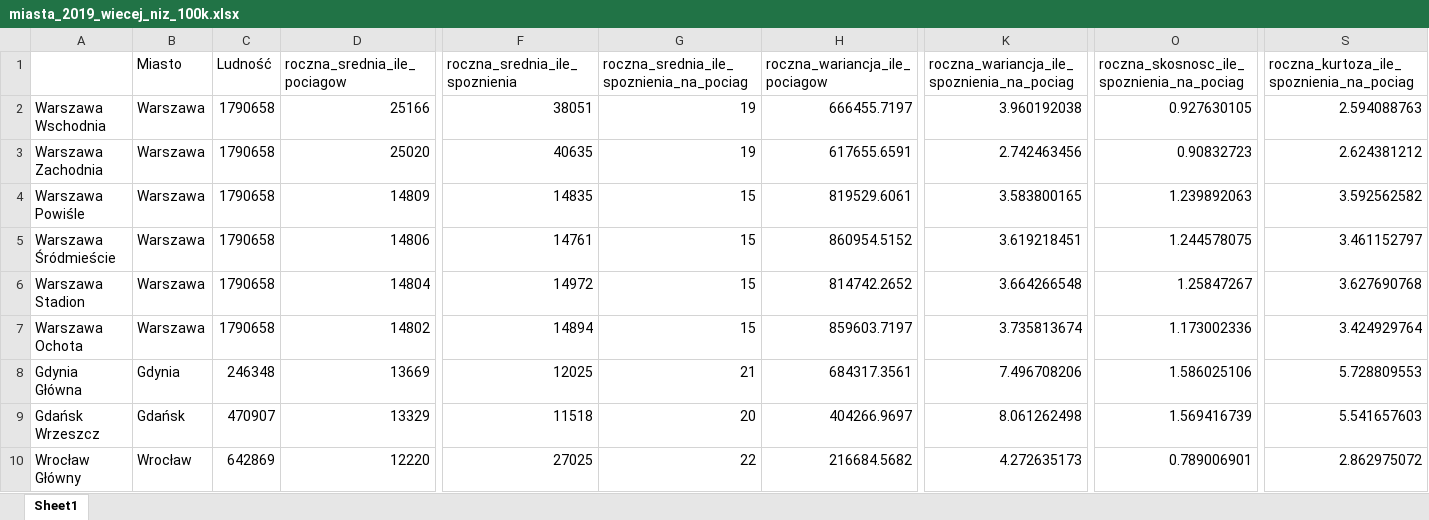
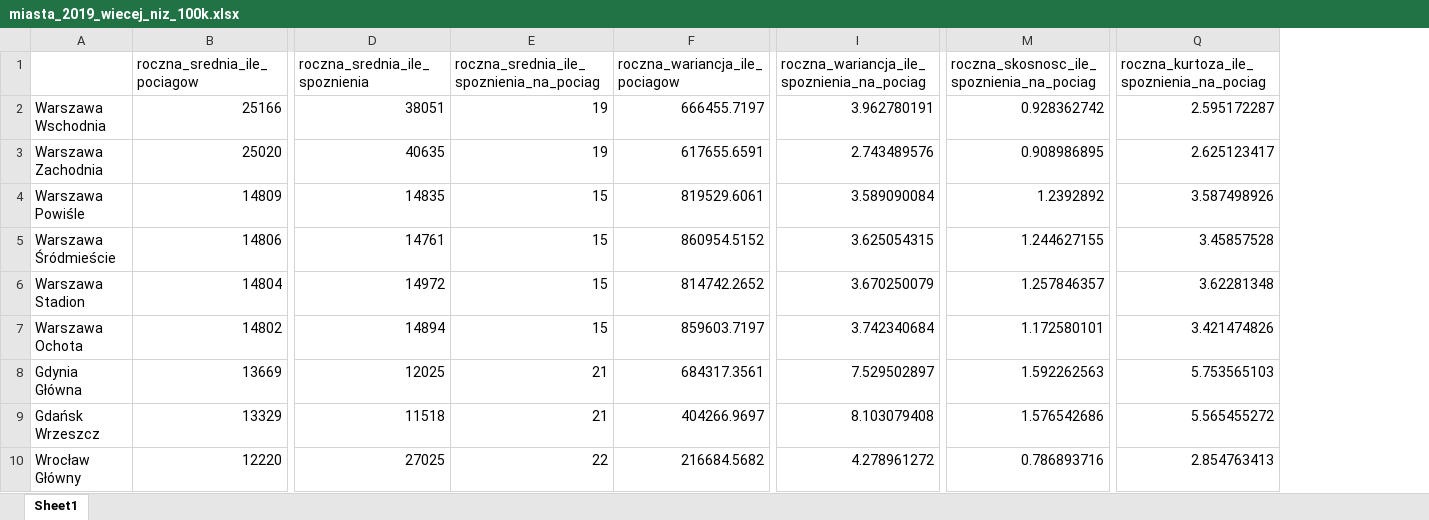
Before and after one commit to JustFren/raport_statystyka, an Excel workbook: wyniki/miasta_2019_wiecej_niz_100k.xlsx, sheet Sheet1, drawn as a sheet; only a part is shown, gaps mark what is left out; values as stored, in another font and other column widths than the file's, no borders; removed rows and columns are numbered as before the commit, all else as after; the diff covers the shown part only; the diff names each change by its address in the sheet, - before the commit and + after, or states it on an @@ line.

```diff
--- a/wyniki/miasta_2019_wiecej_niz_100k.xlsx (sheet Sheet1)
+++ b/wyniki/miasta_2019_wiecej_niz_100k.xlsx (sheet Sheet1)
-column B (Miasto), rows 2-10: Warszawa | Warszawa | Warszawa | Warszawa | Warszawa | Warszawa | Gdynia | Gdańsk | Wrocław
-column C (Ludność), rows 2-10: 1790658 | 1790658 | 1790658 | 1790658 | 1790658 | 1790658 | 246348 | 470907 | 642869
-I2: 3.960192038
+I2: 3.962780191
-M2: 0.927630105
+M2: 0.928362742
-Q2: 2.594088763
+Q2: 2.595172287
-I3: 2.742463456
+I3: 2.743489576
-M3: 0.90832723
+M3: 0.908986895
-Q3: 2.624381212
+Q3: 2.625123417
-I4: 3.583800165
+I4: 3.589090084
-M4: 1.239892063
+M4: 1.2392892
-Q4: 3.592562582
+Q4: 3.587498926
-I5: 3.619218451
+I5: 3.625054315
-M5: 1.244578075
+M5: 1.244627155
-Q5: 3.461152797
+Q5: 3.45857528
-I6: 3.664266548
+I6: 3.670250079
-M6: 1.25847267
+M6: 1.257846357
-Q6: 3.627690768
+Q6: 3.62281348
-I7: 3.735813674
+I7: 3.742340684
-M7: 1.173002336
+M7: 1.172580101
-Q7: 3.424929764
+Q7: 3.421474826
-I8: 7.496708206
+I8: 7.529502897
-M8: 1.586025106
+M8: 1.592262563
-Q8: 5.728809553
+Q8: 5.753565103
-E9: 20
+E9: 21
-I9: 8.061262498
+I9: 8.103079408
-M9: 1.569416739
+M9: 1.576542686
-Q9: 5.541657603
+Q9: 5.565455272
-I10: 4.272635173
+I10: 4.278961272
-M10: 0.789006901
+M10: 0.786893716
-Q10: 2.862975072
+Q10: 2.854763413
```
Also changed, not shown: 1075 edited cells elsewhere in this sheet, wyniki/miasta_2019_mniej_niz_100k.xlsx, wyniki/miasta_2020_mniej_niz_100k.xlsx, 8 other files.
